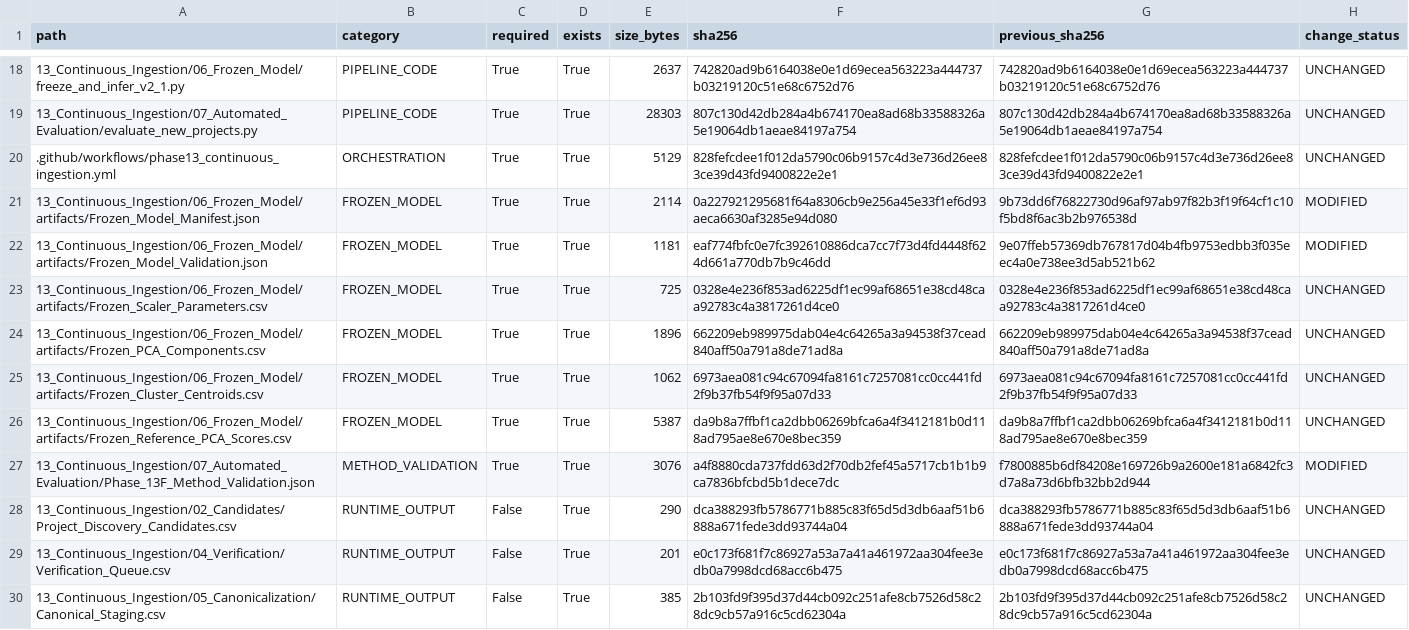
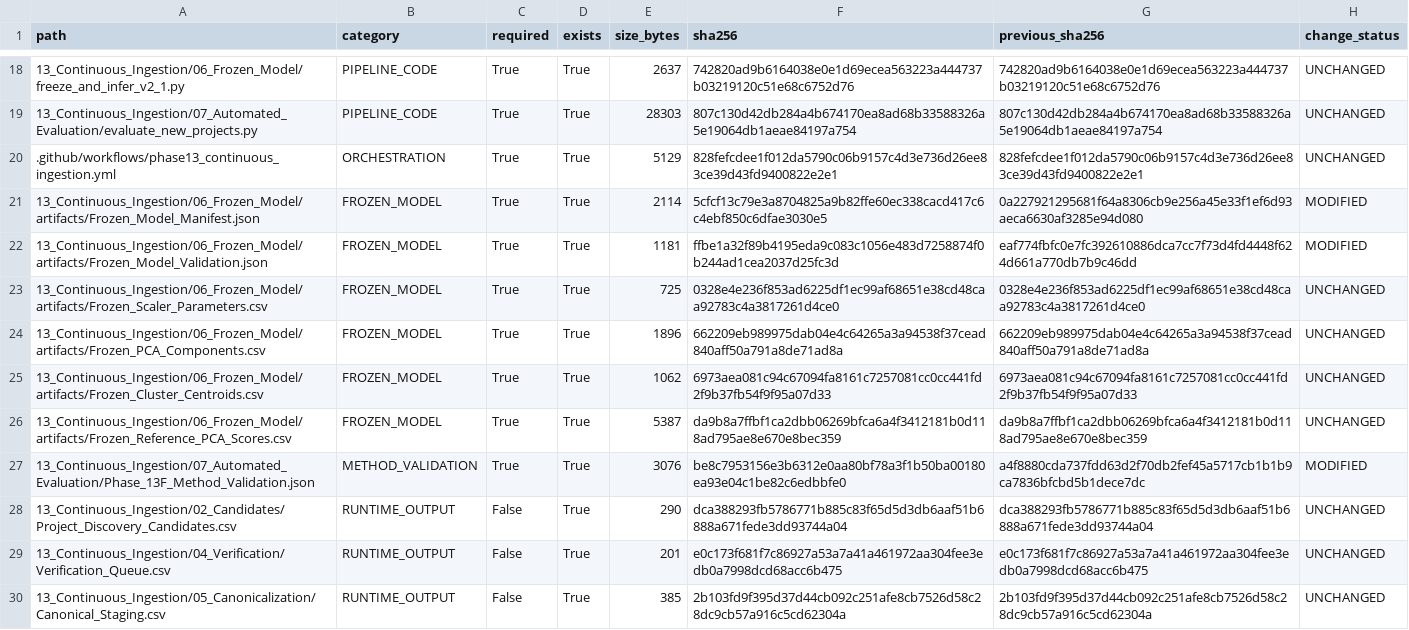
Before and after one commit to Shash-ai/Semiconductor-Credit-Risk-ML, a CSV file: 13_Continuous_Ingestion/08_Governance/Phase_13I_Artifact_Hashes.csv, drawn as a sheet; only a part is shown, gaps mark what is left out.

```diff
--- a/13_Continuous_Ingestion/08_Governance/Phase_13I_Artifact_Hashes.csv
+++ b/13_Continuous_Ingestion/08_Governance/Phase_13I_Artifact_Hashes.csv
@@ -20,4 +20,4 @@ path,category,required,exists,size_bytes,sha256,previous_sha256,change_status
 .github/workflows/phase13_continuous_ingestion.yml,ORCHESTRATION,True,True,5129,828fefcdee1f012da5790c06b9157c4d3e736d26ee83ce39d43fd9400822e2e1,828fefcdee1f012da5790c06b9157c4d3e736d26ee83ce39d43fd9400822e2e1,UNCHANGED
-13_Continuous_Ingestion/06_Frozen_Model/artifacts/Frozen_Model_Manifest.json,FROZEN_MODEL,True,True,2114,0a227921295681f64a8306cb9e256a45e33f1ef6d93aeca6630af3285e94d080,9b73dd6f76822730d96af97ab97f82b3f19f64cf1c10f5bd8f6ac3b2b976538d,MODIFIED
-13_Continuous_Ingestion/06_Frozen_Model/artifacts/Frozen_Model_Validation.json,FROZEN_MODEL,True,True,1181,eaf774fbfc0e7fc392610886dca7cc7f73d4fd4448f624d661a770db7b9c46dd,9e07ffeb57369db767817d04b4fb9753edbb3f035eec4a0e738ee3d5ab521b62,MODIFIED
+13_Continuous_Ingestion/06_Frozen_Model/artifacts/Frozen_Model_Manifest.json,FROZEN_MODEL,True,True,2114,5cfcf13c79e3a8704825a9b82ffe60ec338cacd417c6c4ebf850c6dfae3030e5,0a227921295681f64a8306cb9e256a45e33f1ef6d93aeca6630af3285e94d080,MODIFIED
+13_Continuous_Ingestion/06_Frozen_Model/artifacts/Frozen_Model_Validation.json,FROZEN_MODEL,True,True,1181,ffbe1a32f89b4195eda9c083c1056e483d7258874f0b244ad1cea2037d25fc3d,eaf774fbfc0e7fc392610886dca7cc7f73d4fd4448f624d661a770db7b9c46dd,MODIFIED
 13_Continuous_Ingestion/06_Frozen_Model/artifacts/Frozen_Scaler_Parameters.csv,FROZEN_MODEL,True,True,725,0328e4e236f853ad6225df1ec99af68651e38cd48caa92783c4a3817261d4ce0,0328e4e236f853ad6225df1ec99af68651e38cd48caa92783c4a3817261d4ce0,UNCHANGED
@@ -26,3 +26,3 @@ path,category,required,exists,size_bytes,sha256,previous_sha256,change_status
 13_Continuous_Ingestion/06_Frozen_Model/artifacts/Frozen_Reference_PCA_Scores.csv,FROZEN_MODEL,True,True,5387,da9b8a7ffbf1ca2dbb06269bfca6a4f3412181b0d118ad795ae8e670e8bec359,da9b8a7ffbf1ca2dbb06269bfca6a4f3412181b0d118ad795ae8e670e8bec359,UNCHANGED
-13_Continuous_Ingestion/07_Automated_Evaluation/Phase_13F_Method_Validation.json,METHOD_VALIDATION,True,True,3076,a4f8880cda737fdd63d2f70db2fef45a5717cb1b1b9ca7836bfcbd5b1dece7dc,f7800885b6df84208e169726b9a2600e181a6842fc3d7a8a73d6bfb32bb2d944,MODIFIED
+13_Continuous_Ingestion/07_Automated_Evaluation/Phase_13F_Method_Validation.json,METHOD_VALIDATION,True,True,3076,be8c7953156e3b6312e0aa80bf78a3f1b50ba00180ea93e04c1be82c6edbbfe0,a4f8880cda737fdd63d2f70db2fef45a5717cb1b1b9ca7836bfcbd5b1dece7dc,MODIFIED
 13_Continuous_Ingestion/02_Candidates/Project_Discovery_Candidates.csv,RUNTIME_OUTPUT,False,True,290,dca388293fb5786771b885c83f65d5d3db6aaf51b6888a671fede3dd93744a04,dca388293fb5786771b885c83f65d5d3db6aaf51b6888a671fede3dd93744a04,UNCHANGED
```
Also changed, not shown: 13_Continuous_Ingestion/08_Governance/Phase_13I_Change_Register.csv, 10 other files.
